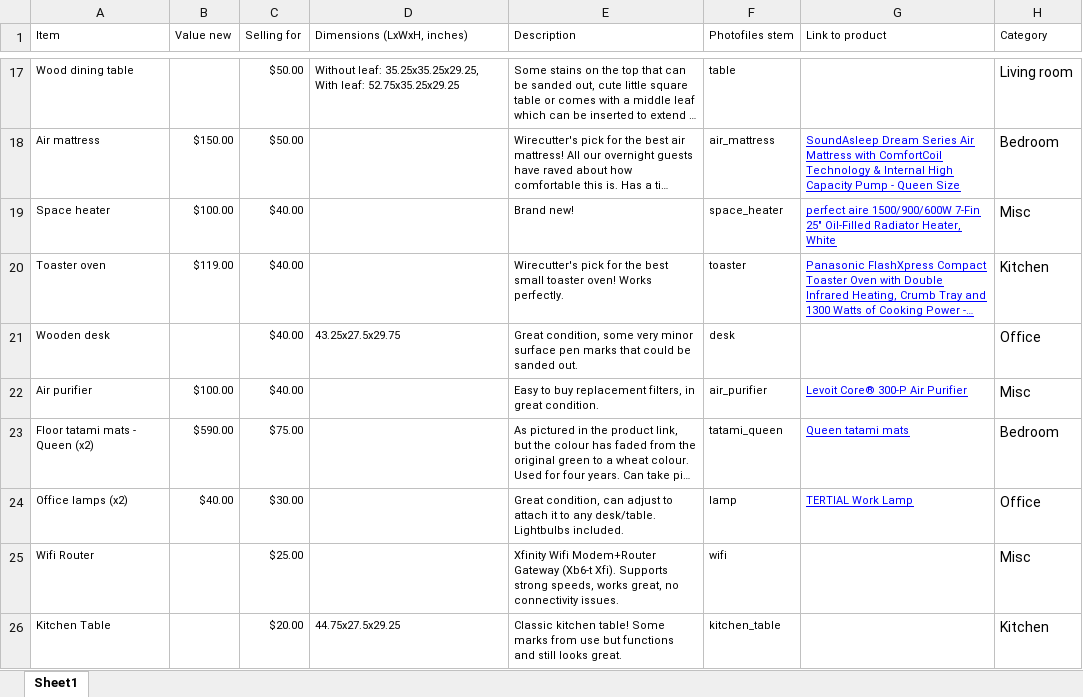
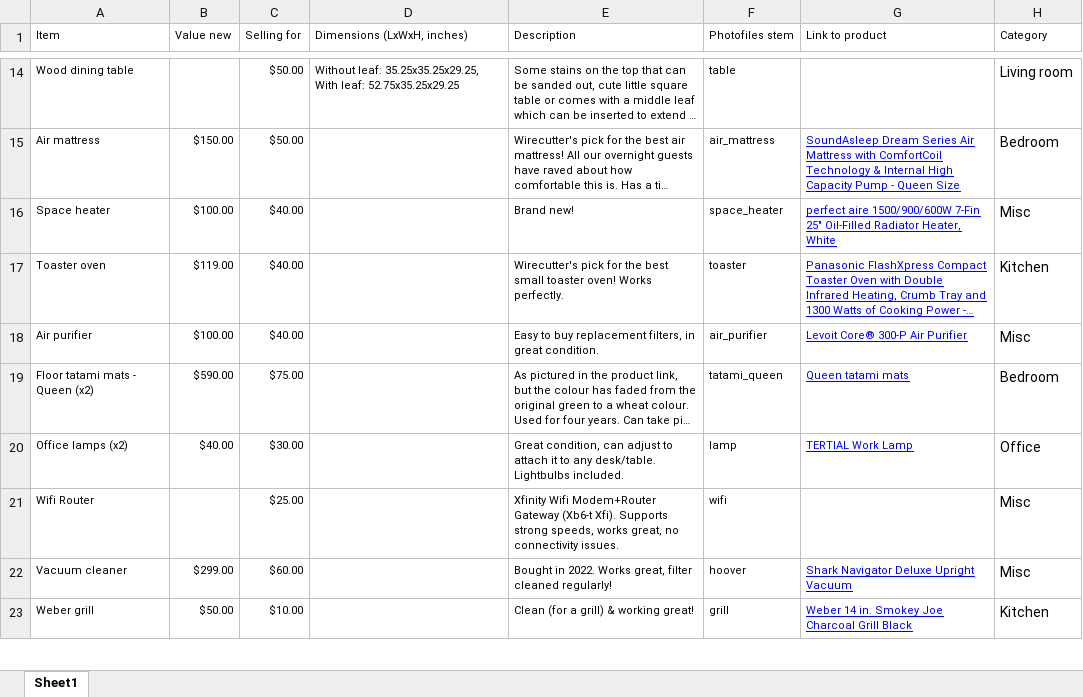
Before and after one commit to lawrence-chillrud/lawrence-chillrud.github.io, an Excel workbook: files/selling_table.xlsx, sheet Sheet1, drawn as a sheet; only a part is shown, gaps mark what is left out; the shorter side is filled out with more unchanged rows; long unchanged cells end in …; values as stored, in another font and other column widths than the file's, no borders; table styles not drawn; the diff covers the shown part only; the diff names each change by its address in the sheet, - before the commit and + after, or states it on an @@ line.

Commit message:
sold 12 items to CW

```diff
--- a/files/selling_table.xlsx (sheet Sheet1)
+++ b/files/selling_table.xlsx (sheet Sheet1)
-row 21: Wooden desk |  | $40.00 | 43.25x27.5x29.75 | Great condition, some very minor surface pen marks that could be sanded out. | desk |  | Office
-row 26: Kitchen Table |  | $20.00 | 44.75x27.5x29.25 | Classic kitchen table! Some marks from use but functions and still looks great. | kitchen_table |  | Kitchen
```
Also changed, not shown: 10 removed rows elsewhere in this sheet.
